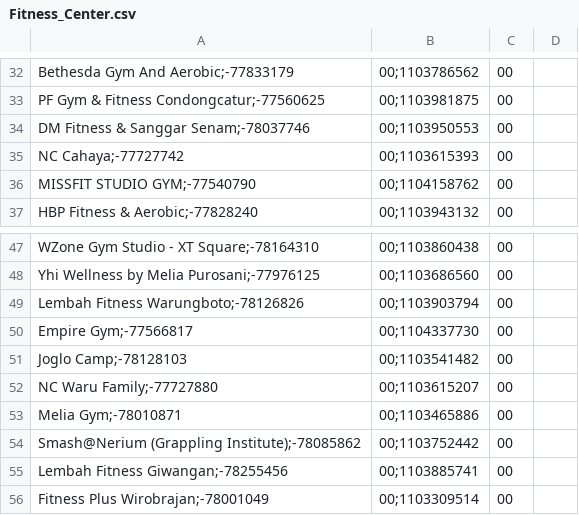
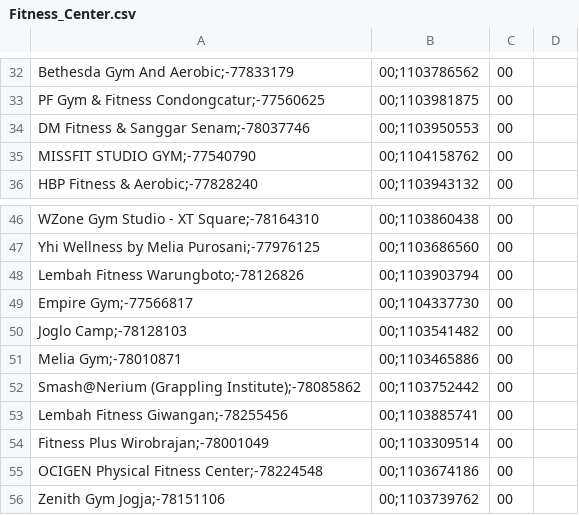
Before and after one commit to Clis3n/23-517152-SV-22742_Clisen-Ardy-Laksono-Wicaksono_GitHub, a CSV file: Fitness_Center.csv, drawn as a sheet; only a part is shown, gaps mark what is left out; the shorter side is filled out with more unchanged rows.

Commit message:
Update Fitness_Center.csv

```diff
--- a/Fitness_Center.csv
+++ b/Fitness_Center.csv
@@ -34,3 +34,2 @@ PF Gym & Fitness Condongcatur;-77560625,00;1103981875,00
 DM Fitness & Sanggar Senam;-78037746,00;1103950553,00
-NC Cahaya;-77727742,00;1103615393,00
 MISSFIT STUDIO GYM;-77540790,00;1104158762,00
@@ -51,3 +50,2 @@ Empire Gym;-77566817,00;1104337730,00
 Joglo Camp;-78128103,00;1103541482,00
-NC Waru Family;-77727880,00;1103615207,00
 Melia Gym;-78010871,00;1103465886,00
```
